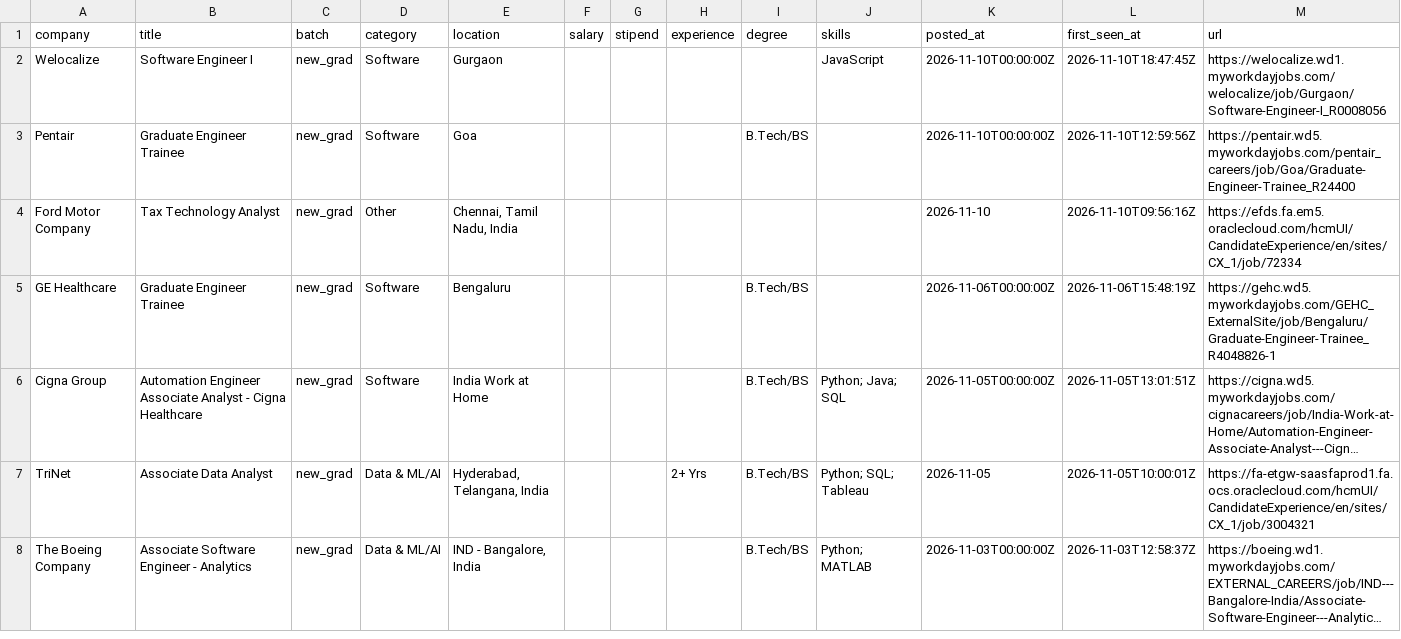
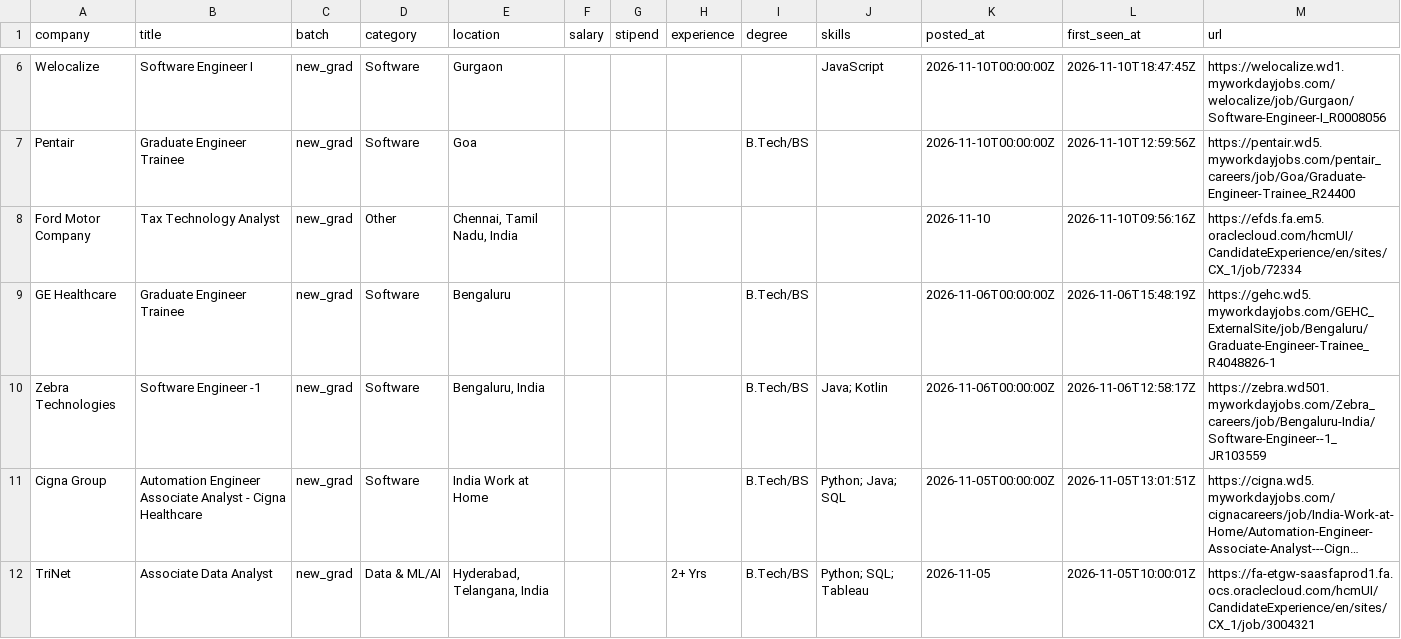
Before and after one commit to Rohan-droid7/jobs-fresher-india, a CSV file: data/jobs.csv, drawn as a sheet; only a part is shown, gaps mark what is left out; the shorter side is filled out with more unchanged rows; long unchanged cells end in …; the diff covers the shown part only; the diff names each change by its address in the sheet, - before the commit and + after, or states it on an @@ line.

```diff
--- a/data/jobs.csv
+++ b/data/jobs.csv
+row 10: Zebra Technologies | Software Engineer -1 | new_grad | Software | Bengaluru, India |  |  |  | B.Tech/BS | Java; Kotlin | 2026-11-06T00:00:00Z | 2026-11-06T12:58:17Z | https://zebra.wd501.myworkdayjobs.com/Zebra_careers/job/Bengaluru-India/Software-Engineer--1_JR103559
```
Also changed, not shown: 5 added rows elsewhere in this file, 14 other files.
